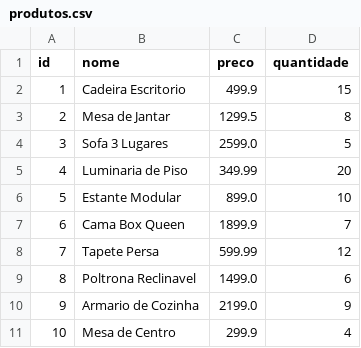
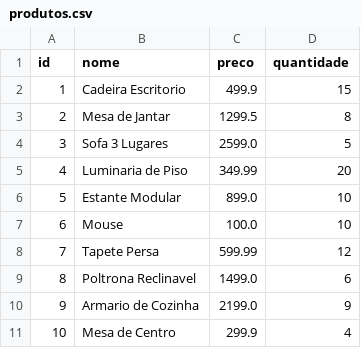
Before and after one commit to ViniciusHC/TP5ProjetoBloco, a CSV file: produtos.csv, drawn as a sheet.

```diff
--- a/produtos.csv
+++ b/produtos.csv
@@ -6,3 +6,3 @@ id; nome; preco; quantidade
 5;Estante Modular;899.0;10
-6;Cama Box Queen;1899.9;7
+6;Mouse;100.0;10
 7;Tapete Persa;599.99;12
```
Also changed, not shown: 1 other file.
